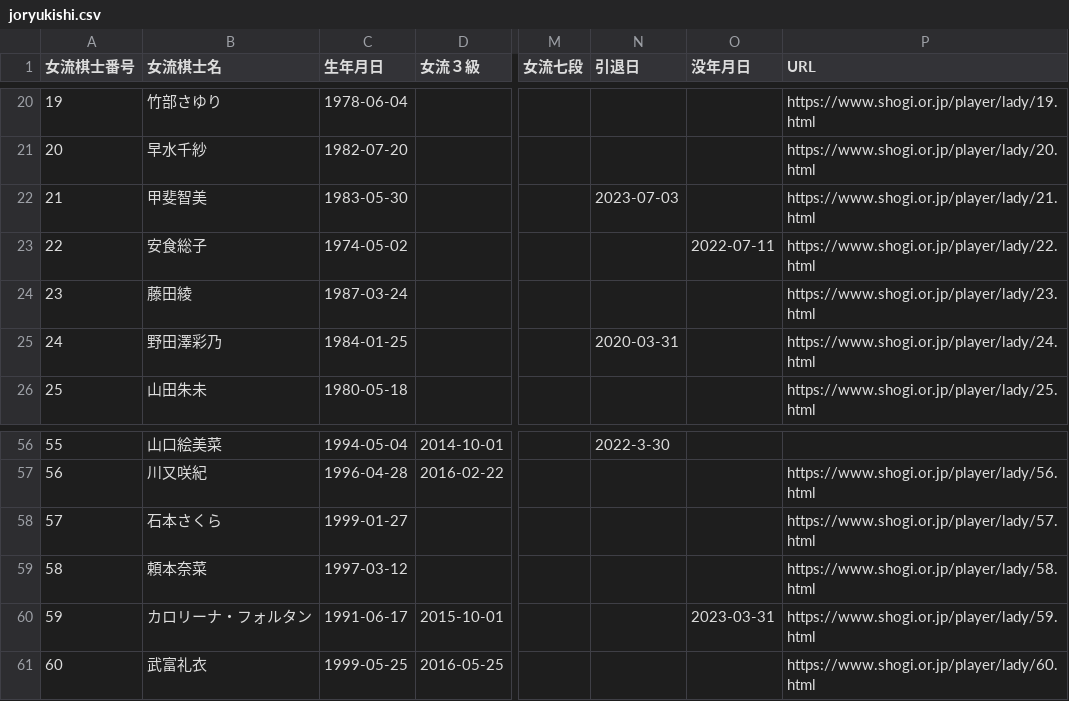
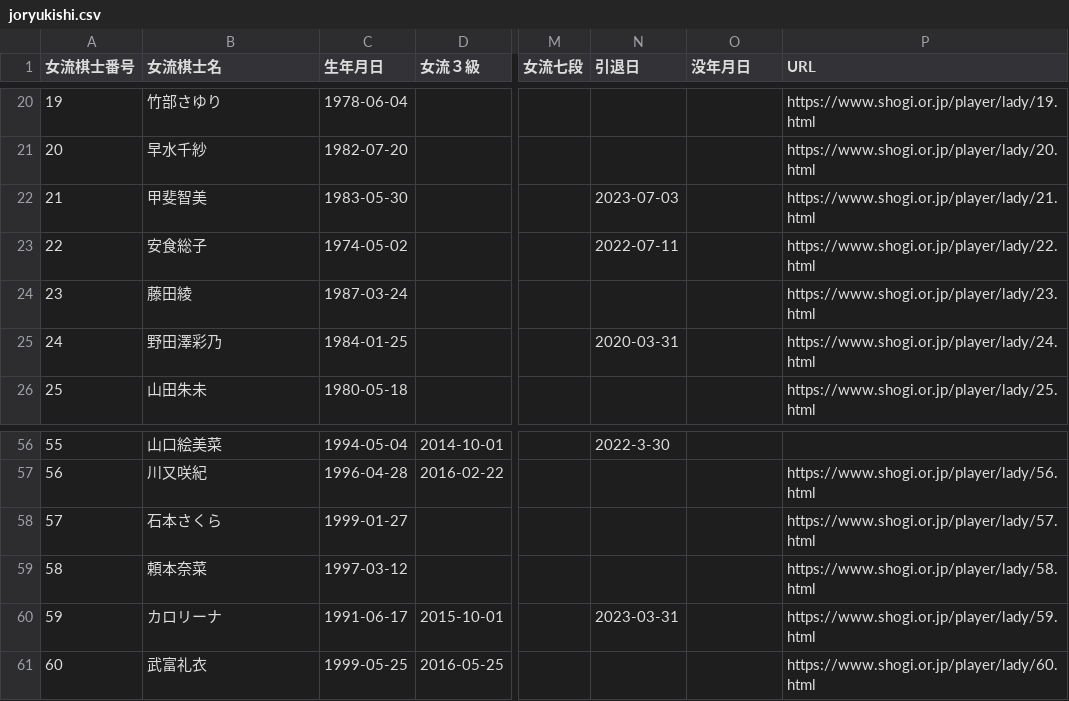
Before and after one commit to ulti-shogi/mate-shogi, a CSV file: joryukishi.csv, drawn as a sheet; only a part is shown, gaps mark what is left out; the diff names each change by its address in the sheet, - before the commit and + after, or states it on an @@ line.

```diff
--- a/joryukishi.csv
+++ b/joryukishi.csv
-N23 (引退日): (empty)
+N23 (引退日): 2022-07-11
-O23 (没年月日): 2022-07-11
+O23 (没年月日): (empty)
-B60 (女流棋士名): カロリーナ・フォルタン
+B60 (女流棋士名): カロリーナ
-N60 (引退日): (empty)
+N60 (引退日): 2023-03-31
-O60 (没年月日): 2023-03-31
+O60 (没年月日): (empty)
```
Also changed, not shown: 2 other files.
